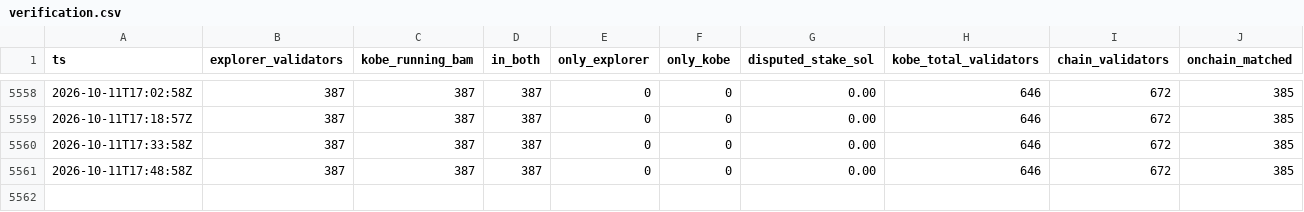
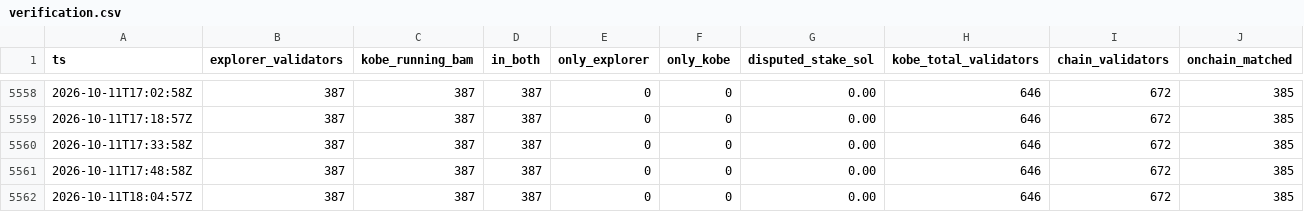
Before and after one commit to RYthaGOD/bamservatory-data, a CSV file: verification.csv, drawn as a sheet; only a part is shown, gaps mark what is left out; rows hold the shown columns only; the diff names each change by its address in the sheet, - before the commit and + after, or states it on an @@ line.

Commit message:
archive[primary]: manifest update

```diff
--- a/verification.csv
+++ b/verification.csv
+row 5562: 2026-10-11T18:04:57Z | 387 | 387 | 387 | 0 | 0 | 0.00 | 646 | 672 | 385
```
